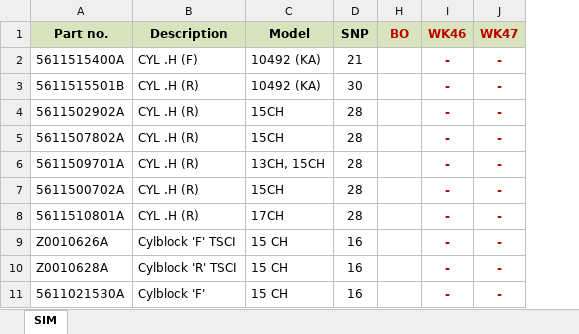
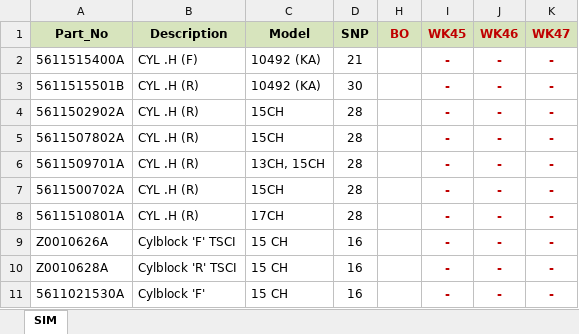
Before and after one commit to UtaiC/SIM-Forecast-Update, an Excel workbook: Forecast_W47.xlsx, sheet SIM, drawn as a sheet; only a part is shown; values as stored, in another font and other column widths than the file's, no borders; the diff names each change by its address in the sheet, - before the commit and + after, or states it on an @@ line.

Commit message:
New WK47

```diff
--- a/Forecast_W47.xlsx (sheet SIM)
+++ b/Forecast_W47.xlsx (sheet SIM)
+column I (WK45), rows 2-11: all -
-A1: Part no.
+A1: Part_No
```
